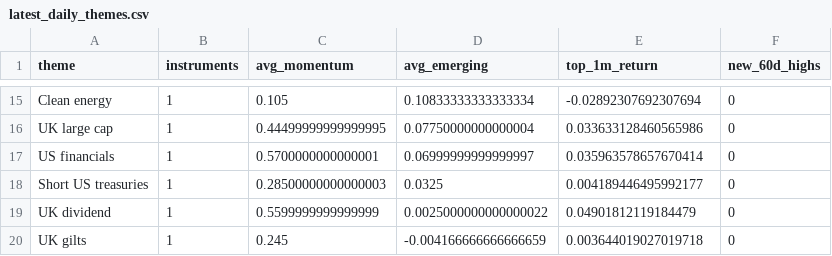
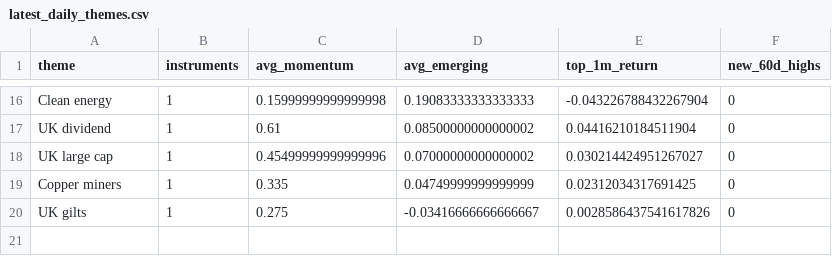
Before and after one commit to MHarvz-Moose/T212_Dashboard, a CSV file: reports/outputs/latest_daily_themes.csv, drawn as a sheet; only a part is shown, gaps mark what is left out; removed rows and columns are numbered as before the commit, all else as after; the diff covers the shown part only; the diff names each change by its address in the sheet, - before the commit and + after, or states it on an @@ line.

```diff
--- a/reports/outputs/latest_daily_themes.csv
+++ b/reports/outputs/latest_daily_themes.csv
-C16 (avg_momentum): 0.105
+C16 (avg_momentum): 0.15999999999999998
-D16 (avg_emerging): 0.10833333333333334
+D16 (avg_emerging): 0.19083333333333333
-E16 (top_1m_return): -0.02892307692307694
+E16 (top_1m_return): -0.043226788432267904
-row 16: UK large cap | 1 | 0.44499999999999995 | 0.07750000000000004 | 0.033633128460565986 | 0
-row 17: US financials | 1 | 0.5700000000000001 | 0.06999999999999997 | 0.035963578657670414 | 0
-row 18: Short US treasuries | 1 | 0.28500000000000003 | 0.0325 | 0.004189446495992177 | 0
-C17 (avg_momentum): 0.5599999999999999
+C17 (avg_momentum): 0.61
-D17 (avg_emerging): 0.0025000000000000022
+D17 (avg_emerging): 0.08500000000000002
-E17 (top_1m_return): 0.04901812119184479
+E17 (top_1m_return): 0.04416210184511904
+row 18: UK large cap | 1 | 0.45499999999999996 | 0.07000000000000002 | 0.030214424951267027 | 0
+row 19: Copper miners | 1 | 0.335 | 0.04749999999999999 | 0.02312034317691425 | 0
-C20 (avg_momentum): 0.245
+C20 (avg_momentum): 0.275
-D20 (avg_emerging): -0.004166666666666659
+D20 (avg_emerging): -0.03416666666666667
-E20 (top_1m_return): 0.003644019027019718
+E20 (top_1m_return): 0.0028586437541617826
```
Also changed, not shown: 7 added rows, 6 removed rows and 22 edited cells elsewhere in this file, data/price_cache/prices_yfinance.csv, reports/outputs/latest_daily_signals.csv, 1 other file.
